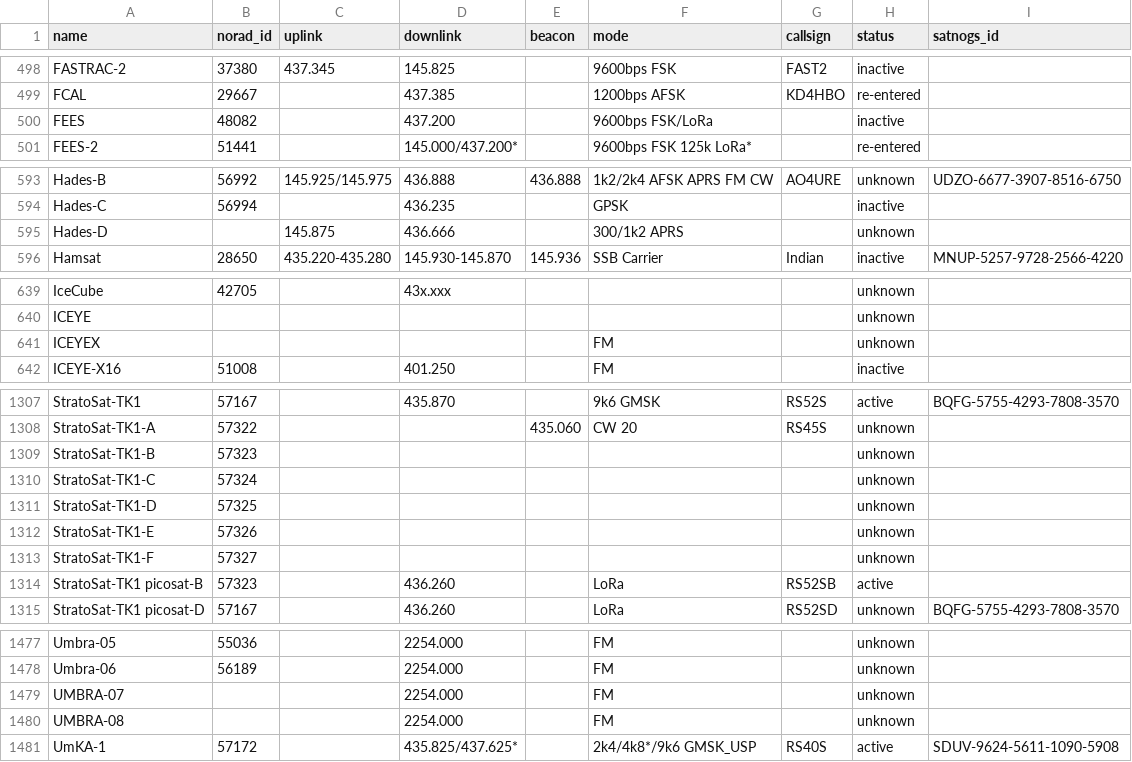
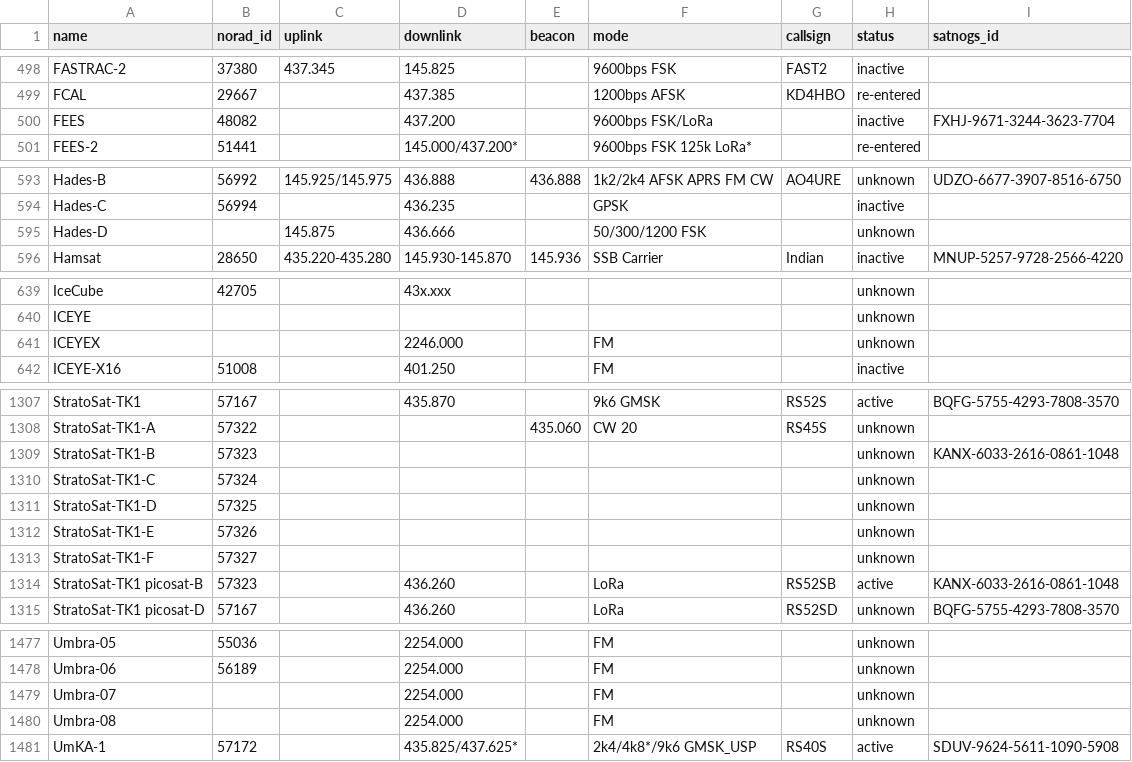
Before and after one commit to palewire/amateur-satellite-database, a CSV file: data/amsat-all-frequencies.csv, drawn as a sheet; only a part is shown, gaps mark what is left out; the diff covers the shown part only.

```diff
--- a/data/amsat-all-frequencies.csv
+++ b/data/amsat-all-frequencies.csv
@@ -499,3 +499,3 @@ FASTRAC-2,37380,437.345,145.825,,9600bps FSK,FAST2,inactive,
 FCAL,29667,,437.385,,1200bps AFSK,KD4HBO,re-entered,
-FEES,48082,,437.200,,9600bps FSK/LoRa,,inactive,
+FEES,48082,,437.200,,9600bps FSK/LoRa,,inactive,FXHJ-9671-3244-3623-7704
 FEES-2,51441,,145.000/437.200*,,9600bps FSK 125k LoRa*,,re-entered,
@@ -594,3 +594,3 @@ Hades-B,56992,145.925/145.975,436.888,436.888,1k2/2k4 AFSK APRS FM CW,AO4URE,unk
 Hades-C,56994,,436.235,,GPSK,,inactive,
-Hades-D,,145.875,436.666,,300/1k2 APRS,,unknown,
+Hades-D,,145.875,436.666,,50/300/1200 FSK,,unknown,
 Hamsat,28650,435.220-435.280,145.930-145.870,145.936,SSB Carrier,Indian,inactive,MNUP-5257-9728-2566-4220
@@ -640,3 +640,3 @@ IceCube,42705,,43x.xxx,,,,unknown,
 ICEYE,,,,,,,unknown,
-ICEYEX,,,,,FM,,unknown,
+ICEYEX,,,2246.000,,FM,,unknown,
 ICEYE-X16,51008,,401.250,,FM,,inactive,
@@ -1308,3 +1308,3 @@ StratoSat-TK1,57167,,435.870,,9k6 GMSK,RS52S,active,BQFG-5755-4293-7808-3570
 StratoSat-TK1-A,57322,,,435.060,CW 20,RS45S,unknown,
-StratoSat-TK1-B,57323,,,,,,unknown,
+StratoSat-TK1-B,57323,,,,,,unknown,KANX-6033-2616-0861-1048
 StratoSat-TK1-C,57324,,,,,,unknown,
@@ -1313,3 +1313,3 @@ StratoSat-TK1-E,57326,,,,,,unknown,
 StratoSat-TK1-F,57327,,,,,,unknown,
-StratoSat-TK1 picosat-B,57323,,436.260,,LoRa,RS52SB,active,
+StratoSat-TK1 picosat-B,57323,,436.260,,LoRa,RS52SB,active,KANX-6033-2616-0861-1048
 StratoSat-TK1 picosat-D,57167,,436.260,,LoRa,RS52SD,unknown,BQFG-5755-4293-7808-3570
@@ -1478,4 +1478,4 @@ Umbra-05,55036,,2254.000,,FM,,unknown,
 Umbra-06,56189,,2254.000,,FM,,unknown,
-UMBRA-07,,,2254.000,,FM,,unknown,
-UMBRA-08,,,2254.000,,FM,,unknown,
+Umbra-07,,,2254.000,,FM,,unknown,
+Umbra-08,,,2254.000,,FM,,unknown,
 UmKA-1,57172,,435.825/437.625*,,2k4/4k8*/9k6 GMSK_USP,RS40S,active,SDUV-9624-5611-1090-5908
```
Also changed, not shown: 3 edited cells elsewhere in this file, data/amsat-active-frequencies.csv, data/satnogs.csv, 3 other files.
